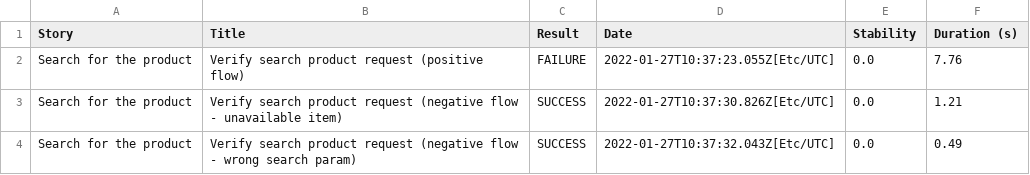
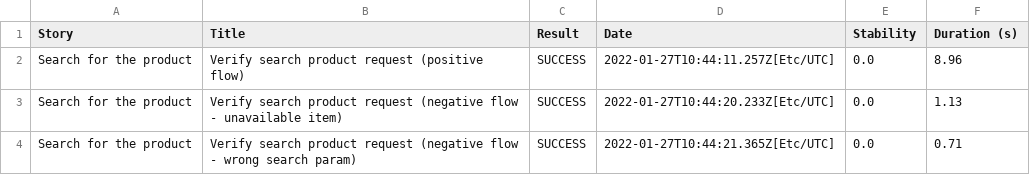
Before and after one commit to schvets/leaseplan-example, a CSV file: results.csv, drawn as a sheet.

```diff
--- a/results.csv
+++ b/results.csv
@@ -1,4 +1,4 @@
 "Story","Title","Result","Date","Stability","Duration (s)"
-"Search for the product","Verify search product request (positive flow)","FAILURE","2022-01-27T10:37:23.055Z[Etc/UTC]","0.0","7.76"
-"Search for the product","Verify search product request (negative flow - unavailable item)","SUCCESS","2022-01-27T10:37:30.826Z[Etc/UTC]","0.0","1.21"
-"Search for the product","Verify search product request (negative flow - wrong search param)","SUCCESS","2022-01-27T10:37:32.043Z[Etc/UTC]","0.0","0.49"
+"Search for the product","Verify search product request (positive flow)","SUCCESS","2022-01-27T10:44:11.257Z[Etc/UTC]","0.0","8.96"
+"Search for the product","Verify search product request (negative flow - unavailable item)","SUCCESS","2022-01-27T10:44:20.233Z[Etc/UTC]","0.0","1.13"
+"Search for the product","Verify search product request (negative flow - wrong search param)","SUCCESS","2022-01-27T10:44:21.365Z[Etc/UTC]","0.0","0.71"
```
Also changed, not shown: 01f5288b80adbd3af52a8ed68a4a616d3164f750229f80da1ef344382d948835.csv, 26f1f8a41df689bf70b8e3f117e464e123084dccefb8ac780eb6b0fd777b4627.csv, 32 other files.
